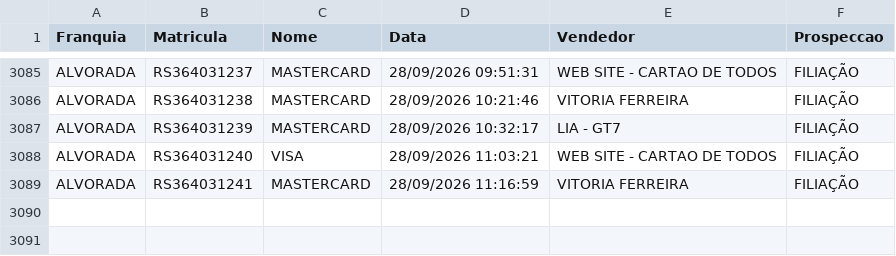
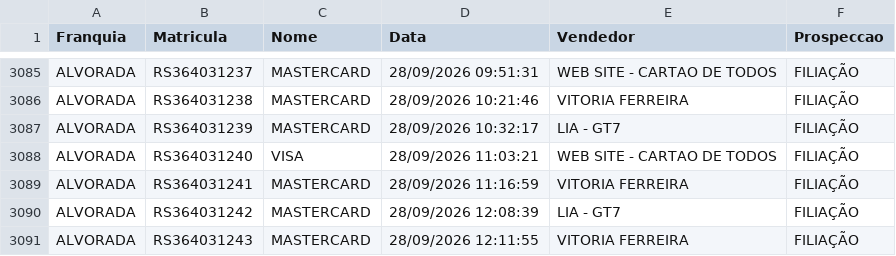
Before and after one commit to matheussouza28/dashboard-vendas-alvorada, a CSV file: data/base_vendas.csv, drawn as a sheet; only a part is shown, gaps mark what is left out.

```diff
--- a/data/base_vendas.csv
+++ b/data/base_vendas.csv
@@ -3089 +3089,3 @@ ALVORADA,RS364031240,VISA,28/09/2026 11:03:21,WEB SITE - CARTAO DE TODOS,FILIAÇ
 ALVORADA,RS364031241,MASTERCARD,28/09/2026 11:16:59,VITORIA FERREIRA,FILIAÇÃO
+ALVORADA,RS364031242,MASTERCARD,28/09/2026 12:08:39,LIA - GT7,FILIAÇÃO
+ALVORADA,RS364031243,MASTERCARD,28/09/2026 12:11:55,VITORIA FERREIRA,FILIAÇÃO
```
Also changed, not shown: data/por_vendedor.csv, data/resumo_diario.csv, 3 other files.
